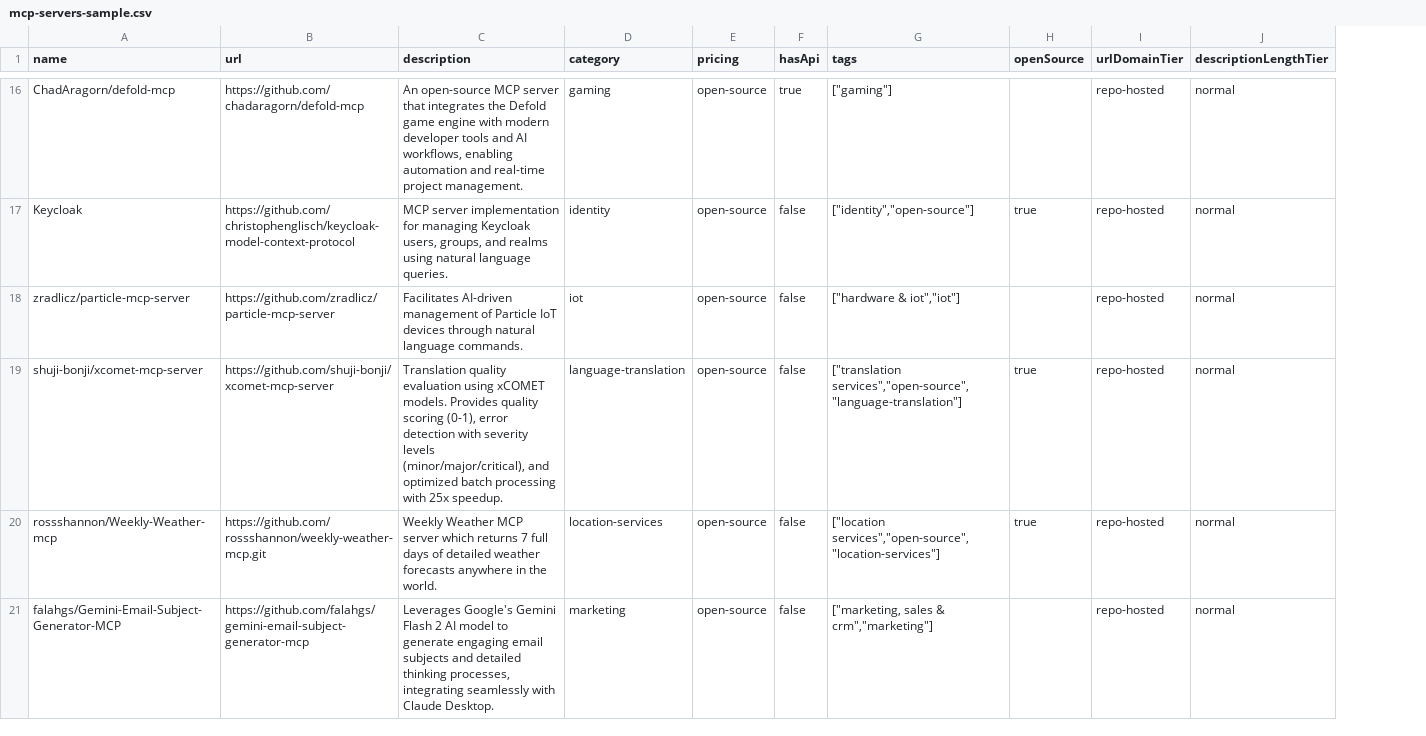
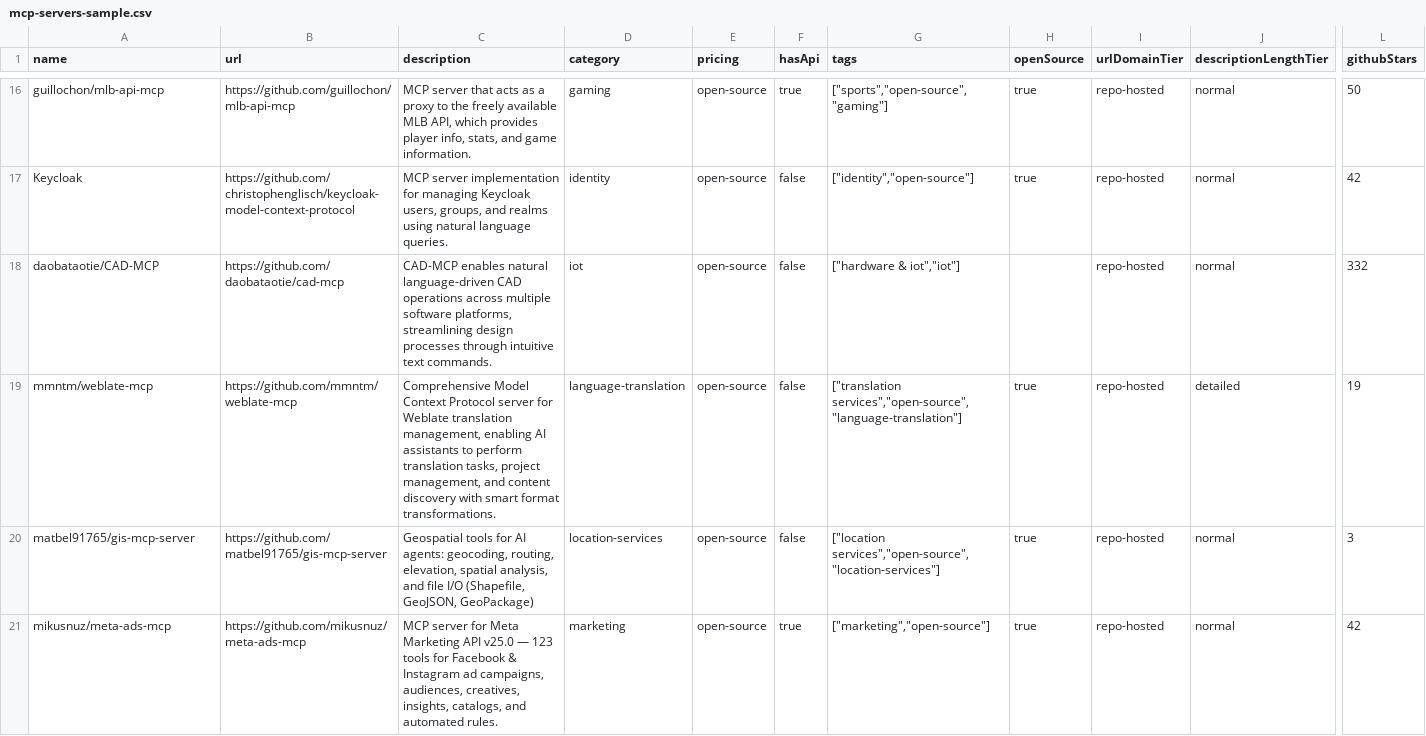
Before and after one commit to futdevpro/niche-datasets-free, a CSV file: mcp-servers-sample.csv, drawn as a sheet; only a part is shown, gaps mark what is left out; the diff covers the shown part only; the diff names each change by its address in the sheet, - before the commit and + after, or states it on an @@ line.

Commit message:
samples: regen mcp-servers with githubStars (3,356 of 3,627 = 93%)
Top: microsoft/markitdown 122K, server-everything 85K, netdata 78K,
Context 7 / upstash/context7 55K (likely dup variant).

```diff
--- a/mcp-servers-sample.csv
+++ b/mcp-servers-sample.csv
+column L (githubStars), rows 16-21: 50 | 42 | 332 | 19 | 3 | 42
-A16 (name): ChadAragorn/defold-mcp
+A16 (name): guillochon/mlb-api-mcp
-B16 (url): https://github.com/chadaragorn/defold-mcp
+B16 (url): https://github.com/guillochon/mlb-api-mcp
-C16 (description): An open-source MCP server that integrates the Defold game engine with modern developer tools and AI workflows, enabling automation and real-time project management.
+C16 (description): MCP server that acts as a proxy to the freely available MLB API, which provides player info, stats, and game information.
-G16 (tags): ["gaming"]
+G16 (tags): ["sports","open-source","gaming"]
-H16 (openSource): (empty)
+H16 (openSource): true
-A18 (name): zradlicz/particle-mcp-server
+A18 (name): daobataotie/CAD-MCP
-B18 (url): https://github.com/zradlicz/particle-mcp-server
+B18 (url): https://github.com/daobataotie/cad-mcp
-C18 (description): Facilitates AI-driven management of Particle IoT devices through natural language commands.
+C18 (description): CAD-MCP enables natural language-driven CAD operations across multiple software platforms, streamlining design processes through intuitive text commands.
-A19 (name): shuji-bonji/xcomet-mcp-server
+A19 (name): mmntm/weblate-mcp
-B19 (url): https://github.com/shuji-bonji/xcomet-mcp-server
+B19 (url): https://github.com/mmntm/weblate-mcp
-C19 (description): Translation quality evaluation using xCOMET models. Provides quality scoring (0-1), error detection with severity levels (minor/major/critical), and optimized batch processing with 25x speedup.
+C19 (description): Comprehensive Model Context Protocol server for Weblate translation management, enabling AI assistants to perform translation tasks, project management, and content discovery with smart format transformations.
-J19 (descriptionLengthTier): normal
+J19 (descriptionLengthTier): detailed
-A20 (name): rossshannon/Weekly-Weather-mcp
+A20 (name): matbel91765/gis-mcp-server
-B20 (url): https://github.com/rossshannon/weekly-weather-mcp.git
+B20 (url): https://github.com/matbel91765/gis-mcp-server
-C20 (description): Weekly Weather MCP server which returns 7 full days of detailed weather forecasts anywhere in the world.
+C20 (description): Geospatial tools for AI agents: geocoding, routing, elevation, spatial analysis, and file I/O (Shapefile, GeoJSON, GeoPackage)
-A21 (name): falahgs/Gemini-Email-Subject-Generator-MCP
+A21 (name): mikusnuz/meta-ads-mcp
-B21 (url): https://github.com/falahgs/gemini-email-subject-generator-mcp
+B21 (url): https://github.com/mikusnuz/meta-ads-mcp
-C21 (description): Leverages Google's Gemini Flash 2 AI model to generate engaging email subjects and detailed thinking processes, integrating seamlessly with Claude Desktop.
+C21 (description): MCP server for Meta Marketing API v25.0 — 123 tools for Facebook & Instagram ad campaigns, audiences, creatives, insights, catalogs, and automated rules.
-F21 (hasApi): false
+F21 (hasApi): true
-G21 (tags): ["marketing, sales & crm","marketing"]
+G21 (tags): ["marketing","open-source"]
-H21 (openSource): (empty)
+H21 (openSource): true
```
Also changed, not shown: 1 added row, 1 removed row and 59 edited cells elsewhere in this file, 1 other file.
